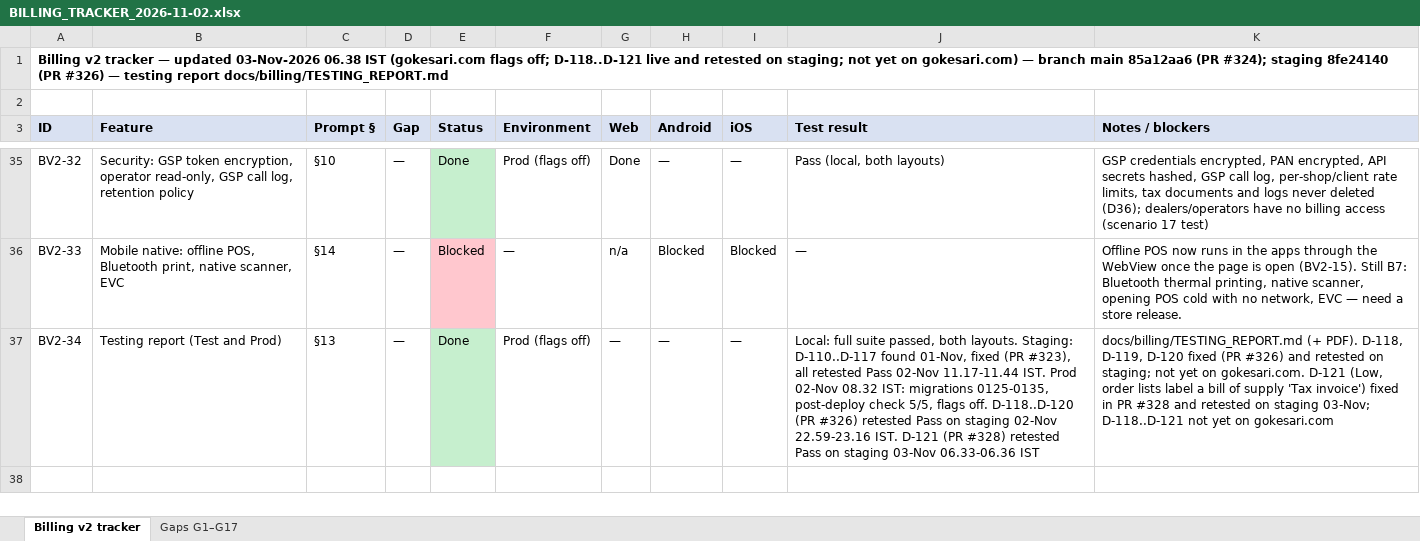
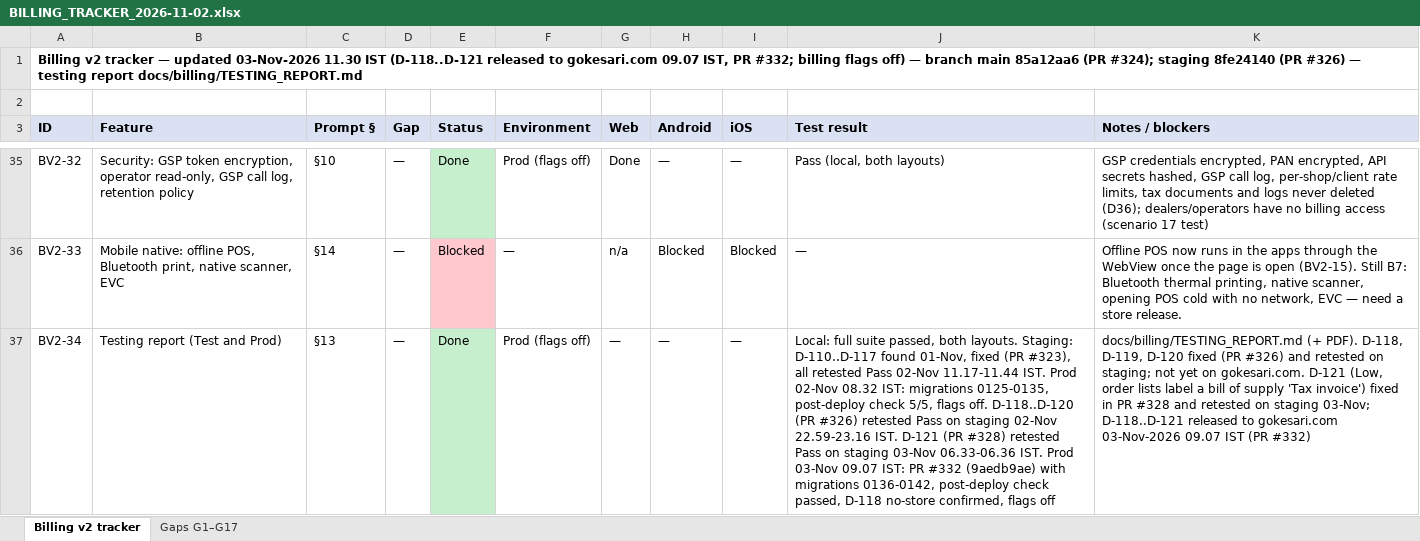
Before and after one commit to sanjaymorankar-debug/GoKesari, an Excel workbook: docs/billing/BILLING_TRACKER_2026-11-02.xlsx, sheet Billing v2 tracker, drawn as a sheet; only a part is shown, gaps mark what is left out; values as stored, in another font and other column widths than the file's, no borders; the diff names each change by its address in the sheet, - before the commit and + after, or states it on an @@ line.

```diff
--- a/docs/billing/BILLING_TRACKER_2026-11-02.xlsx (sheet Billing v2 tracker)
+++ b/docs/billing/BILLING_TRACKER_2026-11-02.xlsx (sheet Billing v2 tracker)
-A1 (ID): …updated 03-Nov-2026 06.38 IST (gokesari.com flags off; D-118..D-121 live and retested on staging; not yet on gokesari.com) — branch…
+A1 (ID): …updated 03-Nov-2026 11.30 IST (D-118..D-121 released to gokesari.com 09.07 IST, PR #332; billing flags off) — branch…
-J37 (Test result): …03-Nov 06.33-06.36 IST
+J37 (Test result): …03-Nov 06.33-06.36 IST. Prod 03-Nov 09.07 IST: PR #332 (9aedb9ae) with migrations 0136-0142, post-deploy check passed, D-118 no-store confirmed, flags off
-K37 (Notes / blockers): …03-Nov; D-118..D-121 not yet on gokesari.com
+K37 (Notes / blockers): …03-Nov; D-118..D-121 released to gokesari.com 03-Nov-2026 09.07 IST (PR #332)
```
Also changed, not shown: 5 other files.
